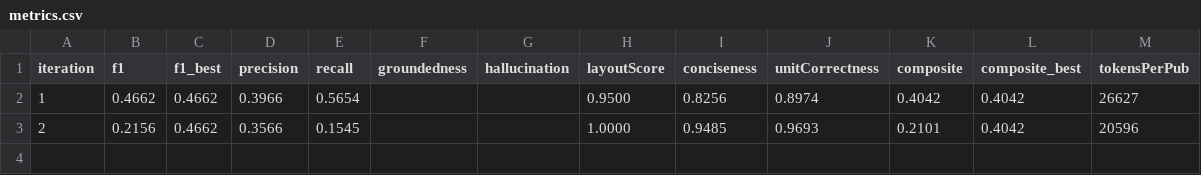
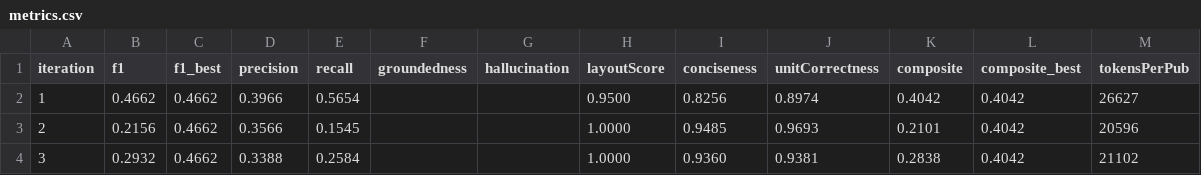
Before and after one commit to ComPlat/ChemistryKnowledgeBase, a CSV file: mediawiki/extensions/ChemExtension/eval/Photocatalytic_CO2_conversion/results/metrics.csv, drawn as a sheet; the diff names each change by its address in the sheet, - before the commit and + after, or states it on an @@ line.

Commit message:
eval Photocatalytic_CO2_conversion iter 3: F1=0.2932 (best 0.4662)

```diff
--- a/mediawiki/extensions/ChemExtension/eval/Photocatalytic_CO2_conversion/results/metrics.csv
+++ b/mediawiki/extensions/ChemExtension/eval/Photocatalytic_CO2_conversion/results/metrics.csv
+row 4: 3 | 0.2932 | 0.4662 | 0.3388 | 0.2584 |  |  | 1.0000 | 0.9360 | 0.9381 | 0.2838 | 0.4042 | 21102
```
Also changed, not shown: 6 other files.
